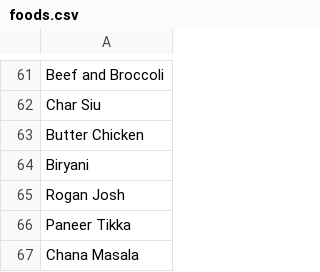
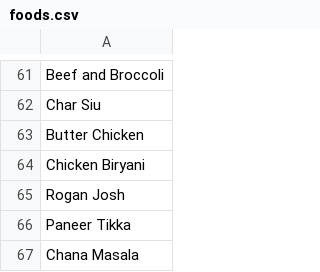
Before and after one commit to HoldenV/flavr, a CSV file: lib/data/foods.csv, drawn as a sheet; only a part is shown, gaps mark what is left out.

```diff
--- a/lib/data/foods.csv
+++ b/lib/data/foods.csv
@@ -63,3 +63,3 @@ Char Siu
 Butter Chicken
-Biryani
+Chicken Biryani
 Rogan Josh
```
Also changed, not shown: 2 other files.
